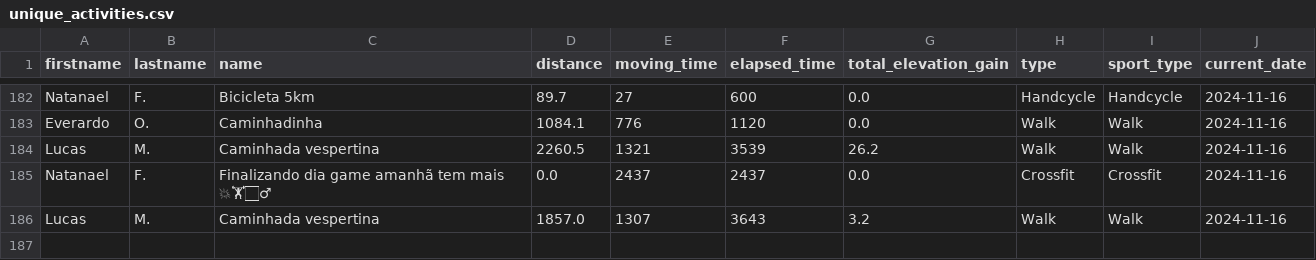
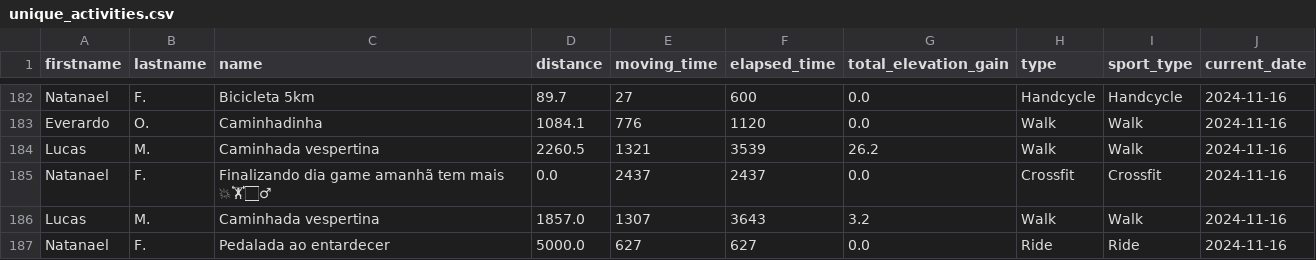
Before and after one commit to test7373/python-strava-champion, a CSV file: unique_activities.csv, drawn as a sheet; only a part is shown, gaps mark what is left out; the diff names each change by its address in the sheet, - before the commit and + after, or states it on an @@ line.

```diff
--- a/unique_activities.csv
+++ b/unique_activities.csv
+row 187: Natanael | F. | Pedalada ao entardecer | 5000.0 | 627 | 627 | 0.0 | Ride | Ride | 2024-11-16
```
Also changed, not shown: participant_scores_with_details.csv, unique_activities_old.csv, 1 other file.
